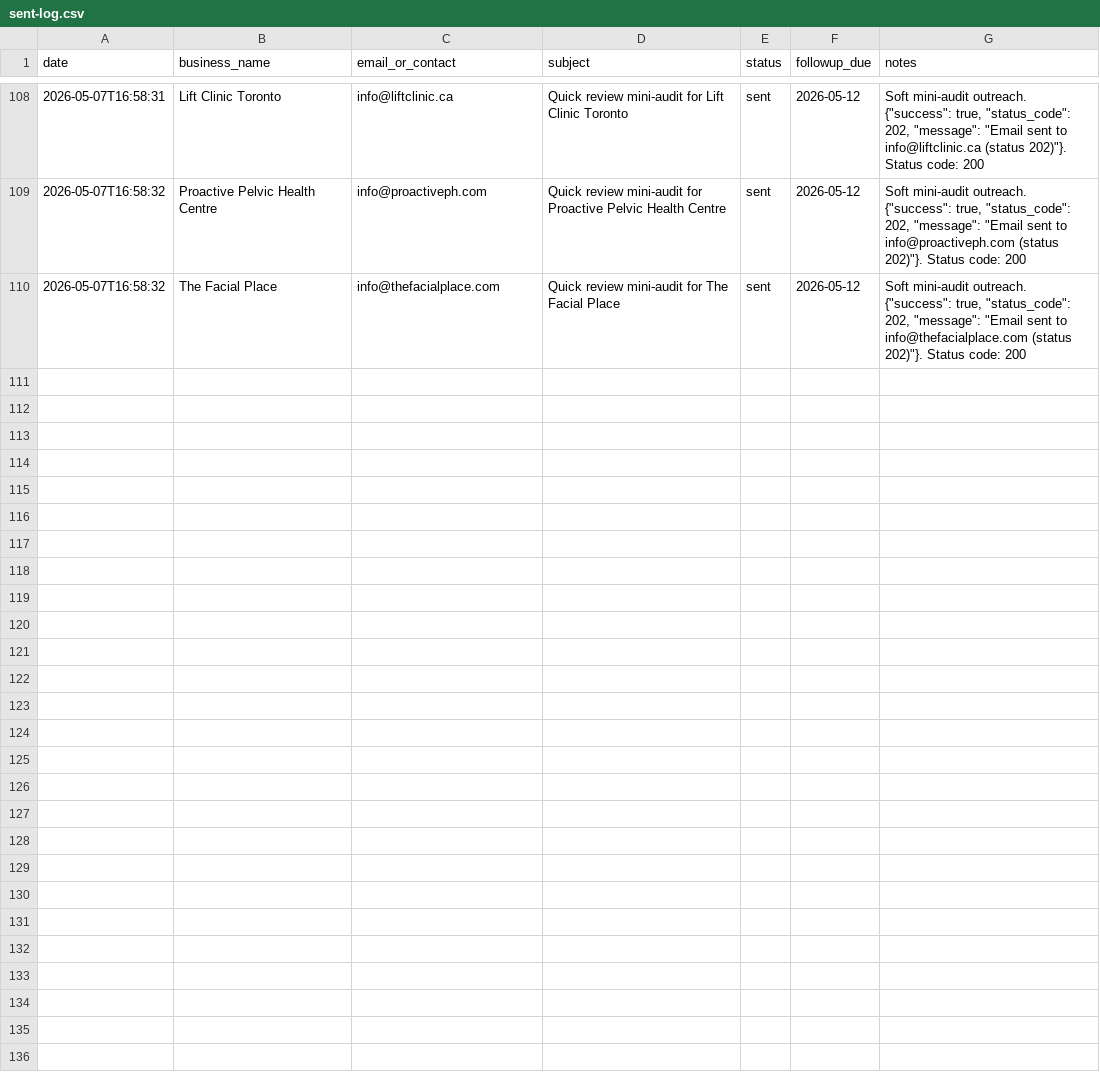
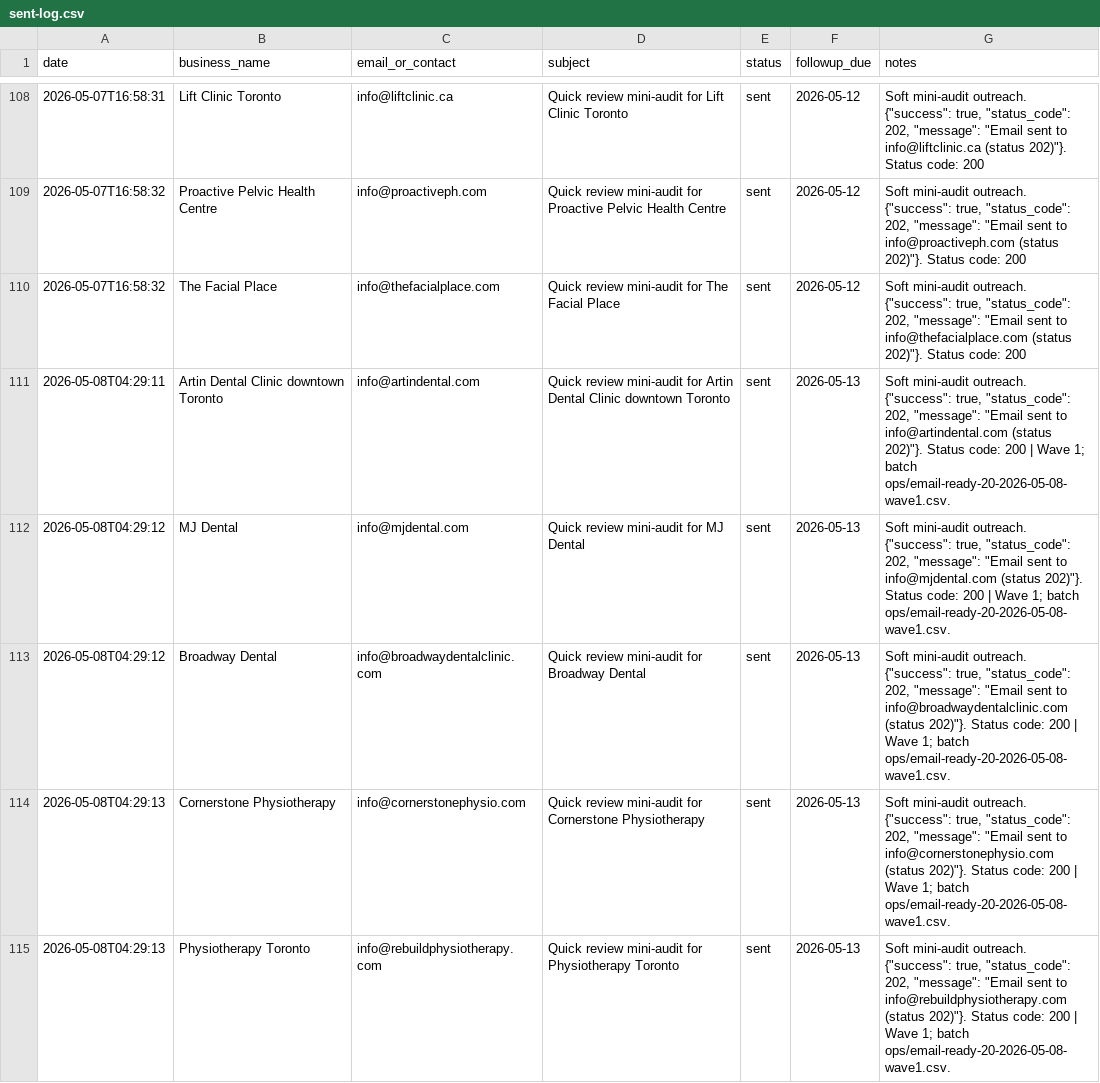
Before and after one commit to jyoung905/review-reaper, a CSV file: ops/sent-log.csv, drawn as a sheet; only a part is shown, gaps mark what is left out; the diff covers the shown part only.

Commit message:
Run May 8 outreach wave and pause on SendGrid 403

```diff
--- a/ops/sent-log.csv
+++ b/ops/sent-log.csv
@@ -110 +110,6 @@ date,business_name,email_or_contact,subject,status,followup_due,notes
 2026-05-07T16:58:32,The Facial Place,info@thefacialplace.com,Quick review mini-audit for The Facial Place,sent,2026-05-12,"Soft mini-audit outreach. {""success"": true, ""status_code"": 202, ""message"": ""Email sent to info@thefacialplace.com (status 202)""}. Status code: 200"
+2026-05-08T04:29:11,Artin Dental Clinic downtown Toronto,info@artindental.com,Quick review mini-audit for Artin Dental Clinic downtown Toronto,sent,2026-05-13,"Soft mini-audit outreach. {""success"": true, ""status_code"": 202, ""message"": ""Email sent to info@artindental.com (status 202)""}. Status code: 200 | Wave 1; batch ops/email-ready-20-2026-05-08-wave1.csv."
+2026-05-08T04:29:12,MJ Dental,info@mjdental.com,Quick review mini-audit for MJ Dental,sent,2026-05-13,"Soft mini-audit outreach. {""success"": true, ""status_code"": 202, ""message"": ""Email sent to info@mjdental.com (status 202)""}. Status code: 200 | Wave 1; batch ops/email-ready-20-2026-05-08-wave1.csv."
+2026-05-08T04:29:12,Broadway Dental,info@broadwaydentalclinic.com,Quick review mini-audit for Broadway Dental,sent,2026-05-13,"Soft mini-audit outreach. {""success"": true, ""status_code"": 202, ""message"": ""Email sent to info@broadwaydentalclinic.com (status 202)""}. Status code: 200 | Wave 1; batch ops/email-ready-20-2026-05-08-wave1.csv."
+2026-05-08T04:29:13,Cornerstone Physiotherapy,info@cornerstonephysio.com,Quick review mini-audit for Cornerstone Physiotherapy,sent,2026-05-13,"Soft mini-audit outreach. {""success"": true, ""status_code"": 202, ""message"": ""Email sent to info@cornerstonephysio.com (status 202)""}. Status code: 200 | Wave 1; batch ops/email-ready-20-2026-05-08-wave1.csv."
+2026-05-08T04:29:13,Physiotherapy Toronto,info@rebuildphysiotherapy.com,Quick review mini-audit for Physiotherapy Toronto,sent,2026-05-13,"Soft mini-audit outreach. {""success"": true, ""status_code"": 202, ""message"": ""Email sent to info@rebuildphysiotherapy.com (status 202)""}. Status code: 200 | Wave 1; batch ops/email-ready-20-2026-05-08-wave1.csv."
```
Also changed, not shown: 5 added rows elsewhere in this file, 8 other files.
